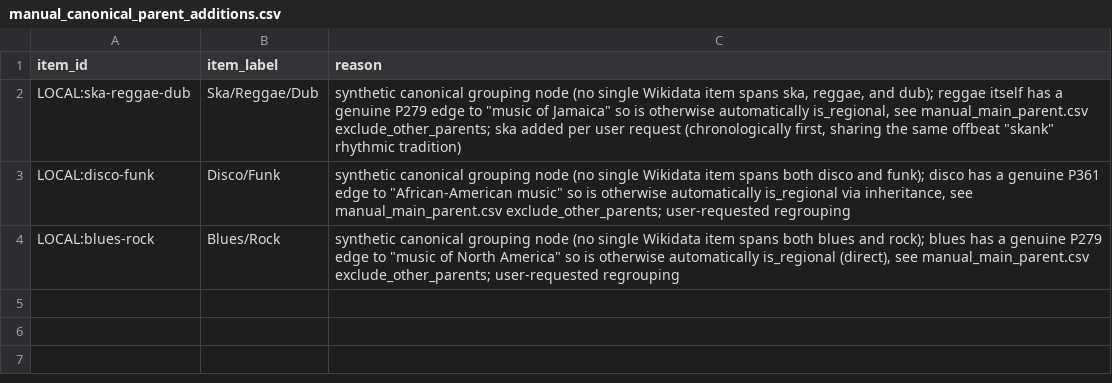
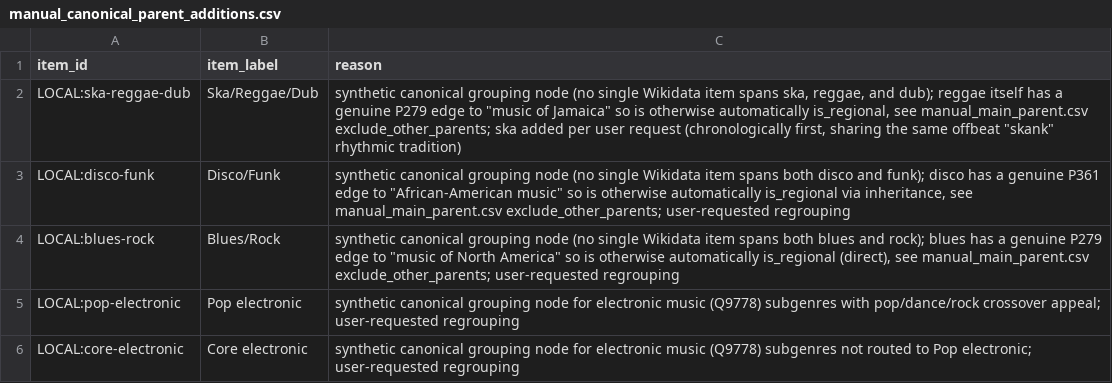
Before and after one commit to BehindTheMusicTree/root-the-music-tree, a CSV file: pipelines/wikidata/src/wikidata/silver/manual_canonical_parent_additions.csv, drawn as a sheet.

```diff
--- a/pipelines/wikidata/src/wikidata/silver/manual_canonical_parent_additions.csv
+++ b/pipelines/wikidata/src/wikidata/silver/manual_canonical_parent_additions.csv
@@ -4 +4,3 @@ LOCAL:disco-funk,Disco/Funk,"synthetic canonical grouping node (no single Wikida
 LOCAL:blues-rock,Blues/Rock,"synthetic canonical grouping node (no single Wikidata item spans both blues and rock); blues has a genuine P279 edge to ""music of North America"" so is otherwise automatically is_regional (direct), see manual_main_parent.csv exclude_other_parents; user-requested regrouping"
+LOCAL:pop-electronic,Pop electronic,synthetic canonical grouping node for electronic music (Q9778) subgenres with pop/dance/rock crossover appeal; user-requested regrouping
+LOCAL:core-electronic,Core electronic,synthetic canonical grouping node for electronic music (Q9778) subgenres not routed to Pop electronic; user-requested regrouping
```
Also changed, not shown: 1 other file.
